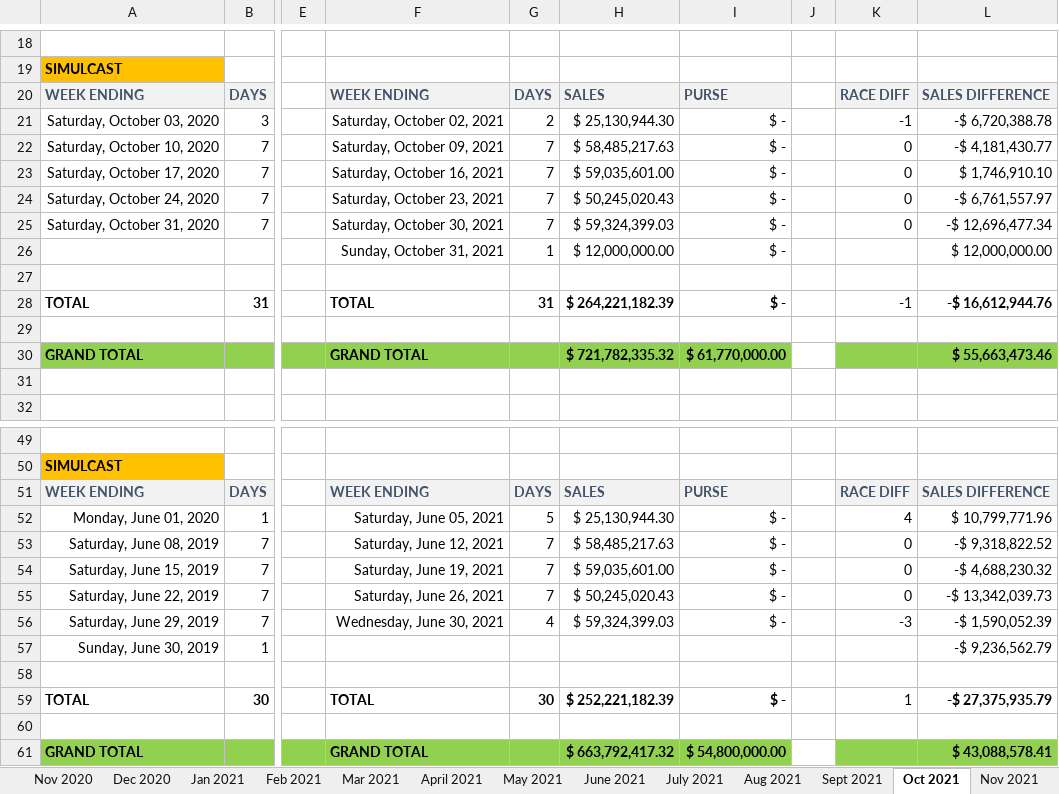
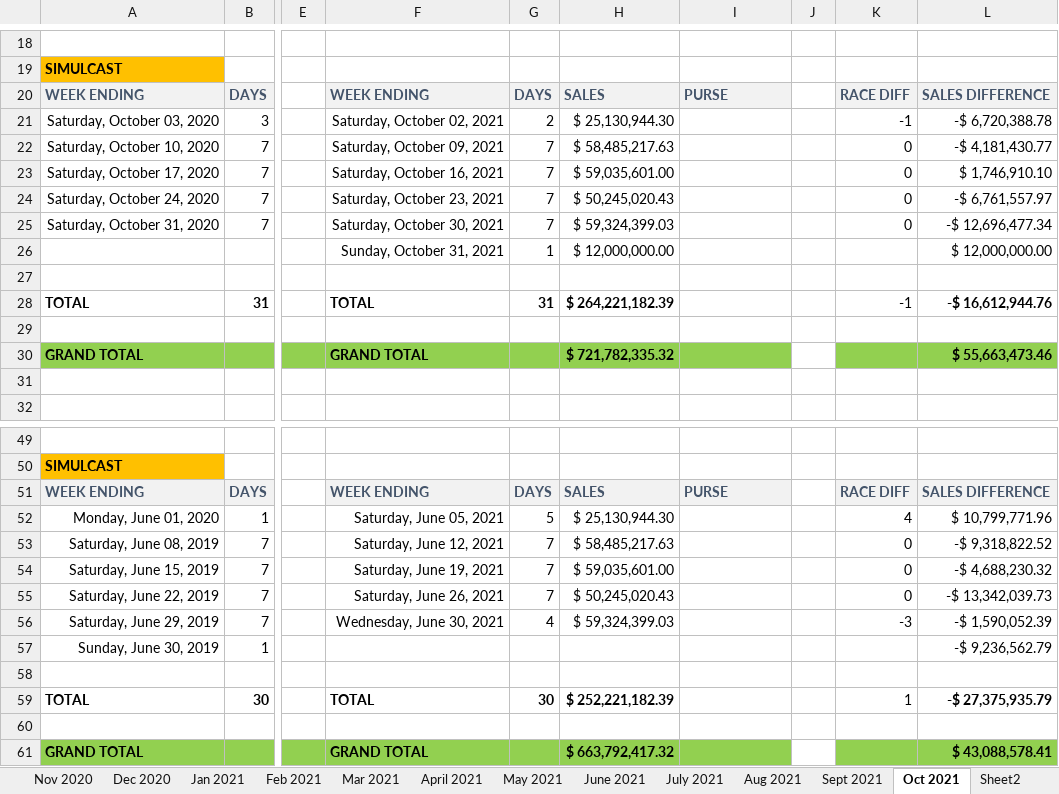
Before and after one commit to BasilBarnabyCa/svrel-finance-dashboard, an Excel workbook: data/spreadsheets/sales.xlsx, sheet Oct 2021, drawn as a sheet; only a part is shown, gaps mark what is left out; values as stored, in another font and other column widths than the file's, no borders; the diff names each change by its address in the sheet, - before the commit and + after, or states it on an @@ line.

```diff
--- a/data/spreadsheets/sales.xlsx (sheet Oct 2021)
+++ b/data/spreadsheets/sales.xlsx (sheet Oct 2021)
+sheet tab: Sheet2
-I21:I26: $ -
+I21:I26: (empty)
-I28: $ -
+I28: (empty)
-I30: $ 61,770,000.00
+I30: (empty)
-I52:I56: $ -
+I52:I56: (empty)
-I59: $ -
+I59: (empty)
-I61: $ 54,800,000.00
+I61: (empty)
```
Also changed, not shown: sheet March 2024, sheet Aug 2021, sheet Sept 2021, sheet April 2021, sheet Dec 2021, sheet Jan 2022, 33 more sheets, other sheet tabs, formulas that keep their value, hidden cells, data/spreadsheets/live-targets.xlsx, 6 other files.
